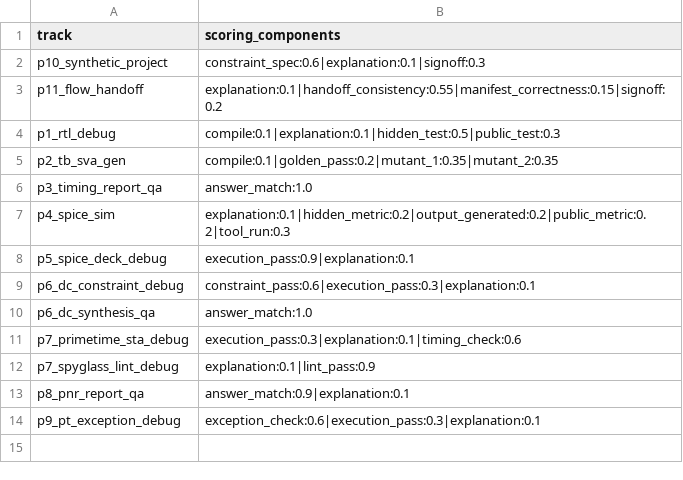
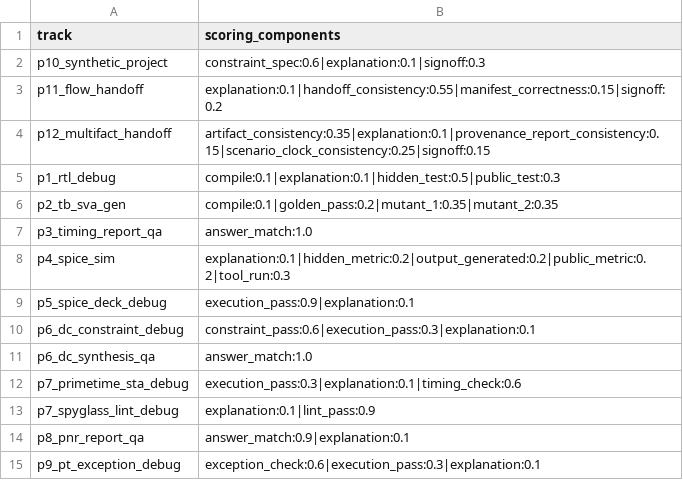
Before and after one commit to tsb-19/eda-agentbench, a CSV file: reports/scoring_summary.csv, drawn as a sheet; the diff names each change by its address in the sheet, - before the commit and + after, or states it on an @@ line.

```diff
--- a/reports/scoring_summary.csv
+++ b/reports/scoring_summary.csv
+row 4: p12_multifact_handoff | artifact_consistency:0.35|explanation:0.1|provenance_report_consistency:0.15|scenario_clock_consistency:0.25|signoff:0.15
```
Also changed, not shown: reports/task_inventory.csv, reports/track_distribution.csv, 31 other files.
